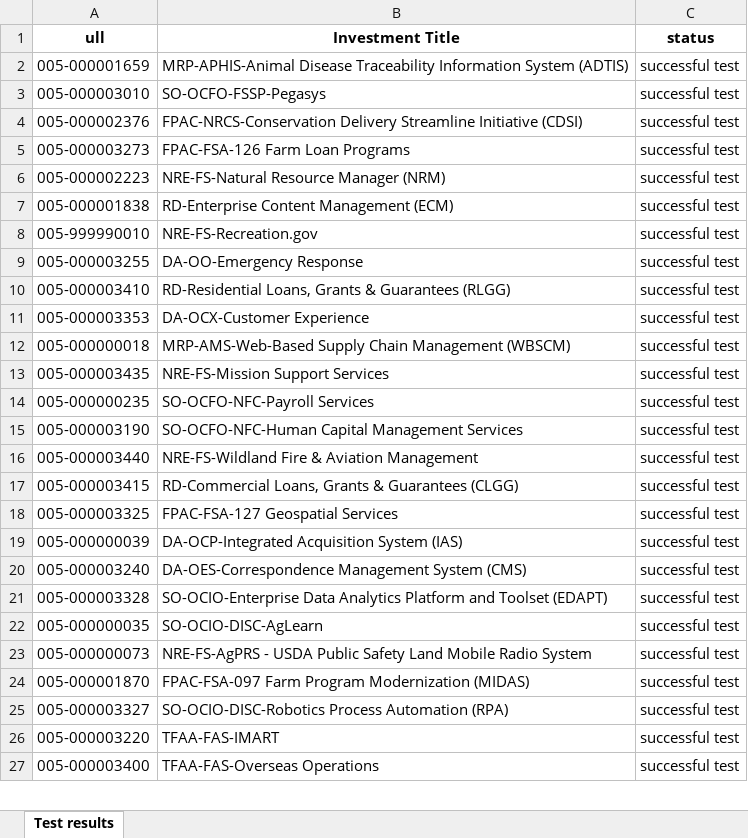
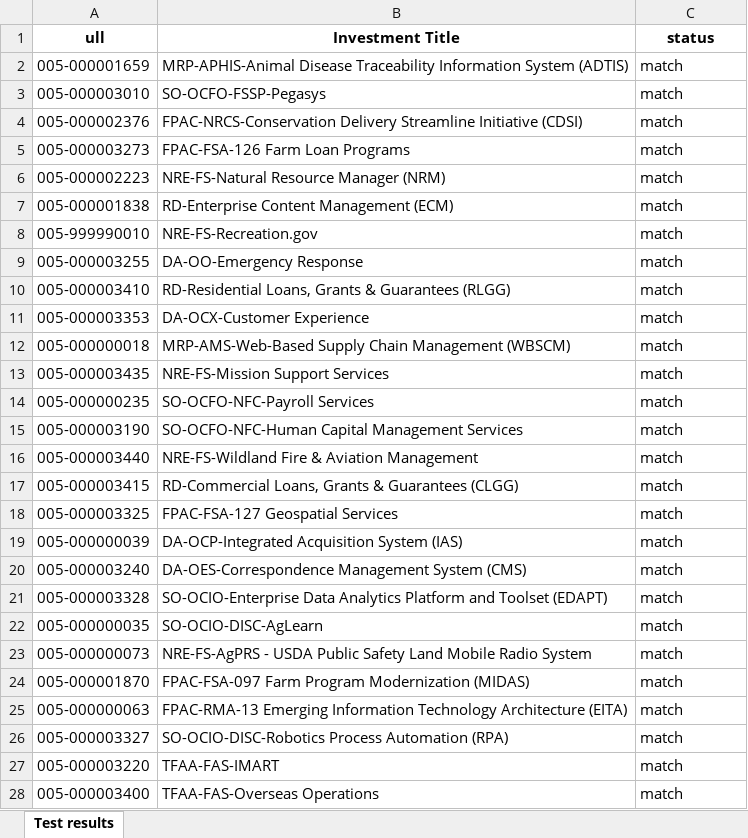
Before and after one commit to antonzakharov88/FPT, an Excel workbook: compare.xlsx, sheet Test results, drawn as a sheet; only a part is shown; values as stored, in another font and other column widths than the file's, no borders; addresses are those after the commit; the diff covers the shown part only; the diff names each change by its address in the sheet, - before the commit and + after, or states it on an @@ line.

Commit message:
revork compare_results

```diff
--- a/compare.xlsx (sheet Test results)
+++ b/compare.xlsx (sheet Test results)
-C2:C24 (status): successful test
+C2:C24 (status): match
+row 25: 005-000000063 | FPAC-RMA-13 Emerging Information Technology Architecture (EITA) | match
-C26:C28 (status): successful test
+C26:C28 (status): match
```
Also changed, not shown: 13 edited cells elsewhere in this sheet, Agencies.xlsx, Department of Agriculture.xlsx, 42 other files.
